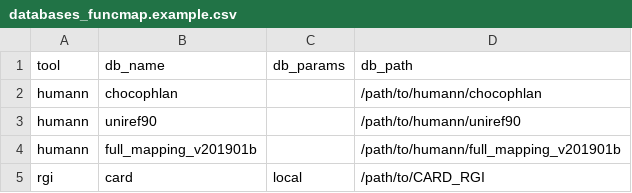
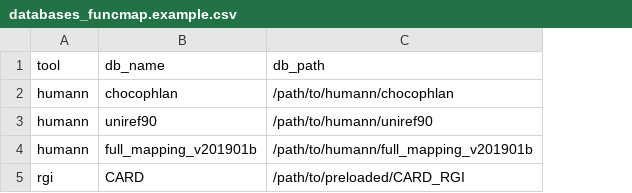
Before and after one commit to Gabriele-Conti/FUNCMAP, a CSV file: assets/databases_funcmap.example.csv, drawn as a sheet; removed rows and columns are numbered as before the commit, all else as after; the diff names each change by its address in the sheet, - before the commit and + after, or states it on an @@ line.

Commit message:
Update public documentation and database sheet format

```diff
--- a/assets/databases_funcmap.example.csv
+++ b/assets/databases_funcmap.example.csv
-column C (db_params), empty
-row 5: rgi | card | local | /path/to/CARD_RGI
+row 5: rgi | CARD | /path/to/preloaded/CARD_RGI
```
Also changed, not shown: 13 other files.
